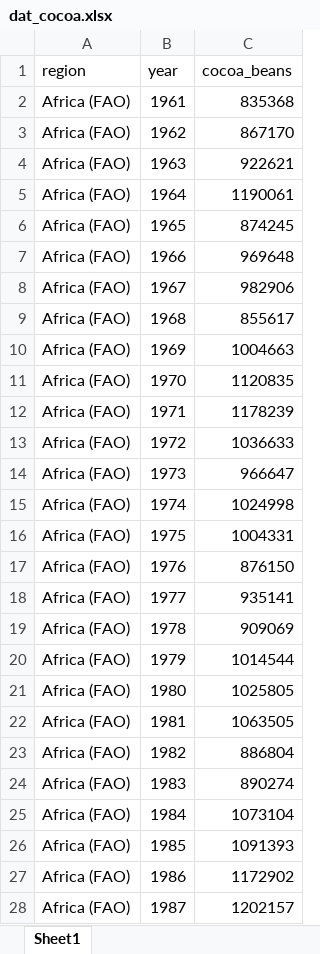
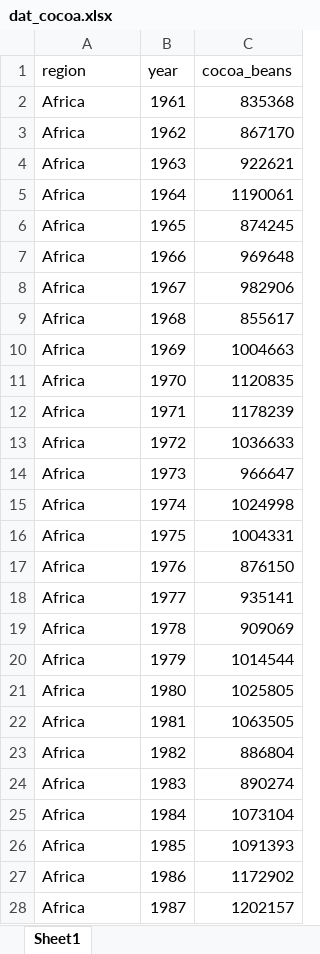
Before and after one commit to bougioukas/storytelling, an Excel workbook: data/dat_cocoa.xlsx, sheet Sheet1, drawn as a sheet; only a part is shown; values as stored, in another font and other column widths than the file's, no borders; the diff covers the shown part only; the diff names each change by its address in the sheet, - before the commit and + after, or states it on an @@ line.

```diff
--- a/data/dat_cocoa.xlsx (sheet Sheet1)
+++ b/data/dat_cocoa.xlsx (sheet Sheet1)
-A2:A28 (region): Africa (FAO)
+A2:A28 (region): Africa
```
Also changed, not shown: 217 edited cells elsewhere in this sheet, 6 other files.
